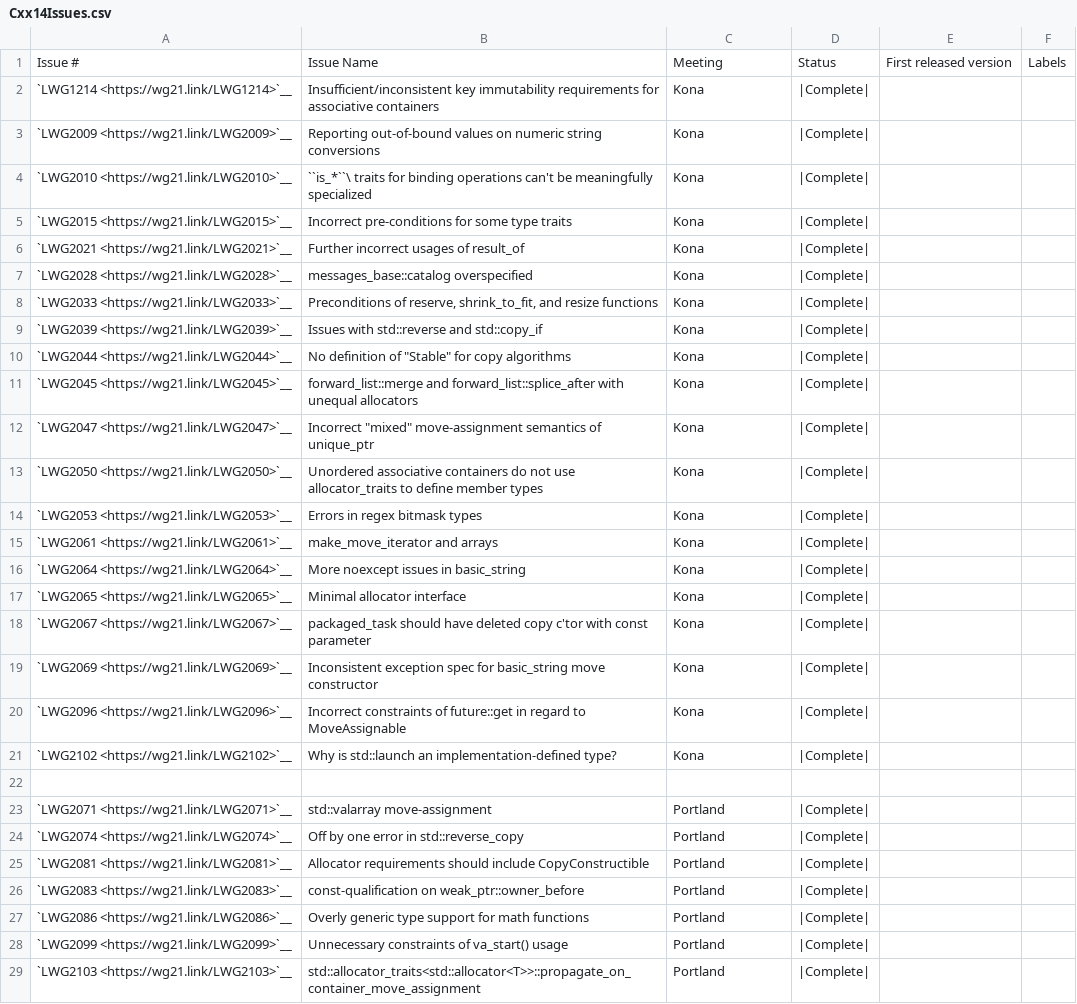
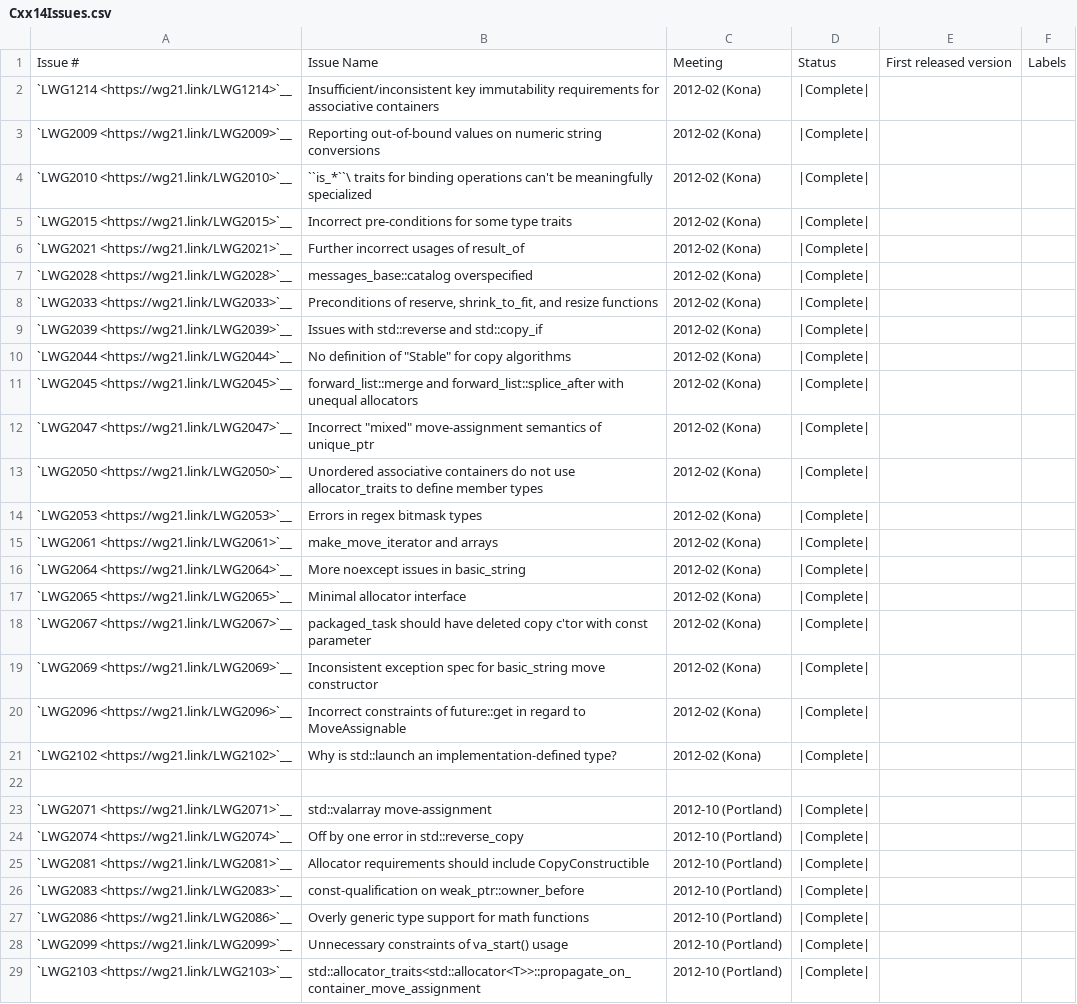
Before and after one commit to david-xl/llvm-project, a CSV file: libcxx/docs/Status/Cxx14Issues.csv, drawn as a sheet; only a part is shown; the diff covers the shown part only; the diff names each change by its address in the sheet, - before the commit and + after, or states it on an @@ line.

```diff
--- a/libcxx/docs/Status/Cxx14Issues.csv
+++ b/libcxx/docs/Status/Cxx14Issues.csv
-C2:C21: Kona
+C2:C21: 2012-02 (Kona)
-C23:C29: Portland
+C23:C29: 2012-10 (Portland)
```
Also changed, not shown: 125 edited cells elsewhere in this file, libcxx/docs/Status/Cxx17Issues.csv, libcxx/docs/Status/Cxx17Papers.csv, 7 other files.
